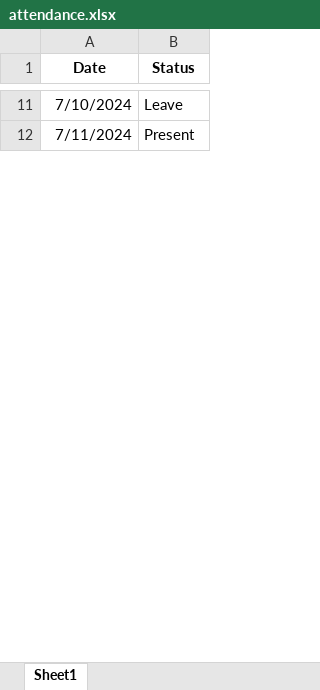
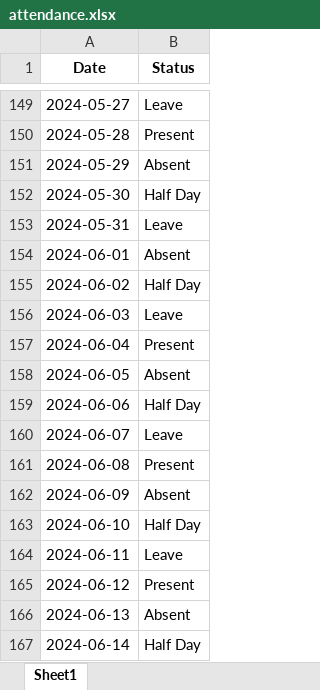
Before and after one commit to Pragyan124/AMS, an Excel workbook: assets/attendance.xlsx, sheet Sheet1, drawn as a sheet; only a part is shown, gaps mark what is left out; values as stored, in another font and other column widths than the file's, no borders; addresses are those after the commit; the diff covers the shown part only; the diff names each change by its address in the sheet, - before the commit and + after, or states it on an @@ line.

```diff
--- a/assets/attendance.xlsx (sheet Sheet1)
+++ b/assets/attendance.xlsx (sheet Sheet1)
-A149 (Date): 7/10/2024
+A149 (Date): 2024-05-27
+row 150: 2024-05-28 | Present
+row 151: 2024-05-29 | Absent
+row 152: 2024-05-30 | Half Day
+row 153: 2024-05-31 | Leave
+row 154: 2024-06-01 | Absent
+row 155: 2024-06-02 | Half Day
+row 156: 2024-06-03 | Leave
+row 157: 2024-06-04 | Present
+row 158: 2024-06-05 | Absent
+row 159: 2024-06-06 | Half Day
+row 160: 2024-06-07 | Leave
+row 161: 2024-06-08 | Present
+row 162: 2024-06-09 | Absent
+row 163: 2024-06-10 | Half Day
+row 164: 2024-06-11 | Leave
-A165 (Date): 7/11/2024
+A165 (Date): 2024-06-12
+row 166: 2024-06-13 | Absent
+row 167: 2024-06-14 | Half Day
```
Also changed, not shown: 166 added rows, 2 removed rows and 19 edited cells elsewhere in this sheet, 3 other files.
